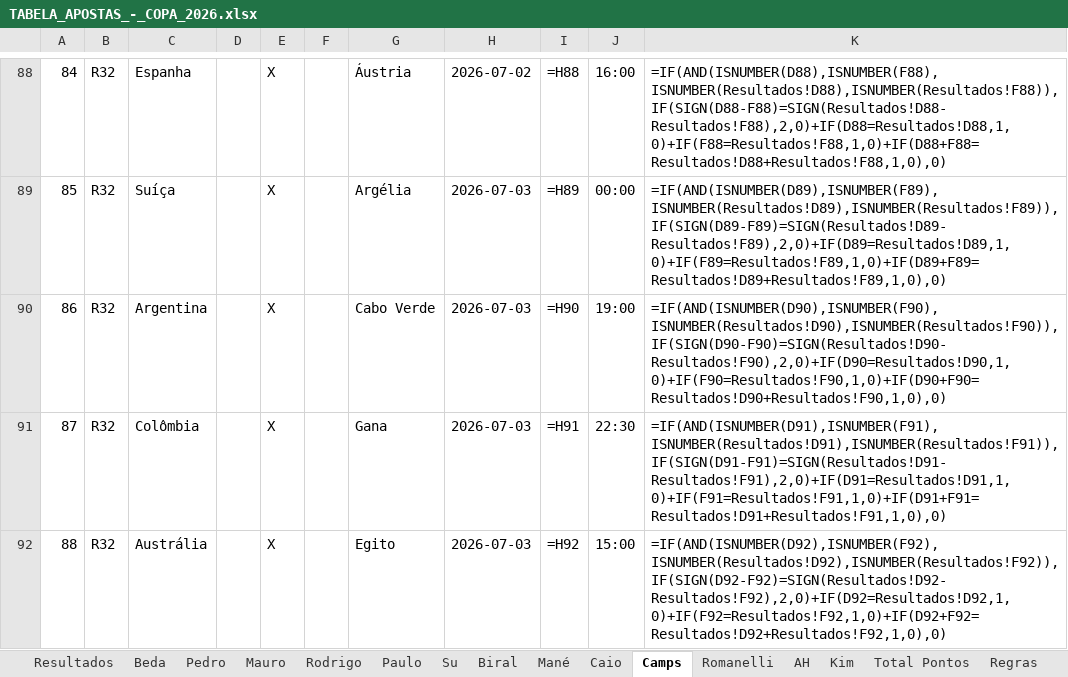
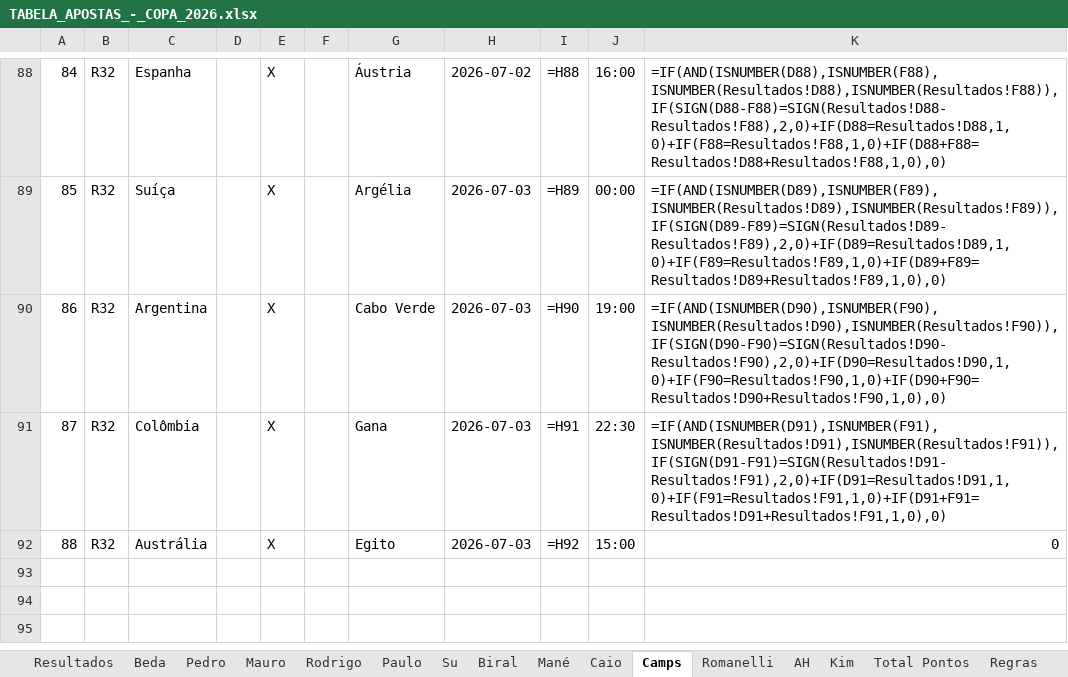
Before and after one commit to iStockk/bolao-copa-2026, an Excel workbook: TABELA_APOSTAS_-_COPA_2026.xlsx, sheet Camps, drawn as a sheet; only a part is shown, gaps mark what is left out; values as stored, in another font and other column widths than the file's, no borders; formulas without a stored value are shown as written; the diff names each change by its address in the sheet, - before the commit and + after, or states it on an @@ line.

```diff
--- a/TABELA_APOSTAS_-_COPA_2026.xlsx (sheet Camps)
+++ b/TABELA_APOSTAS_-_COPA_2026.xlsx (sheet Camps)
-K92: =IF(AND(ISNUMBER(D92),ISNUMBER(F92),ISNUMBER(Resultados!D92),ISNUMBER(Resultados!F92)),IF(SIGN(D92-F92)=SIGN(Resultados!D92-Resultados!F92),2,0)+IF(D92=Resultados!D92,1,0)+IF(F92=Resultados!F92,1,0)+IF(D92+F92=Resultados!D92+Resultados!F92,1,0),0)
+K92: 0
```
Also changed, not shown: sheet Resultados, sheet Total Pontos, sheet Kim, sheet Caio, sheet Beda, sheet Paulo, 8 more sheets, 2 other files.
